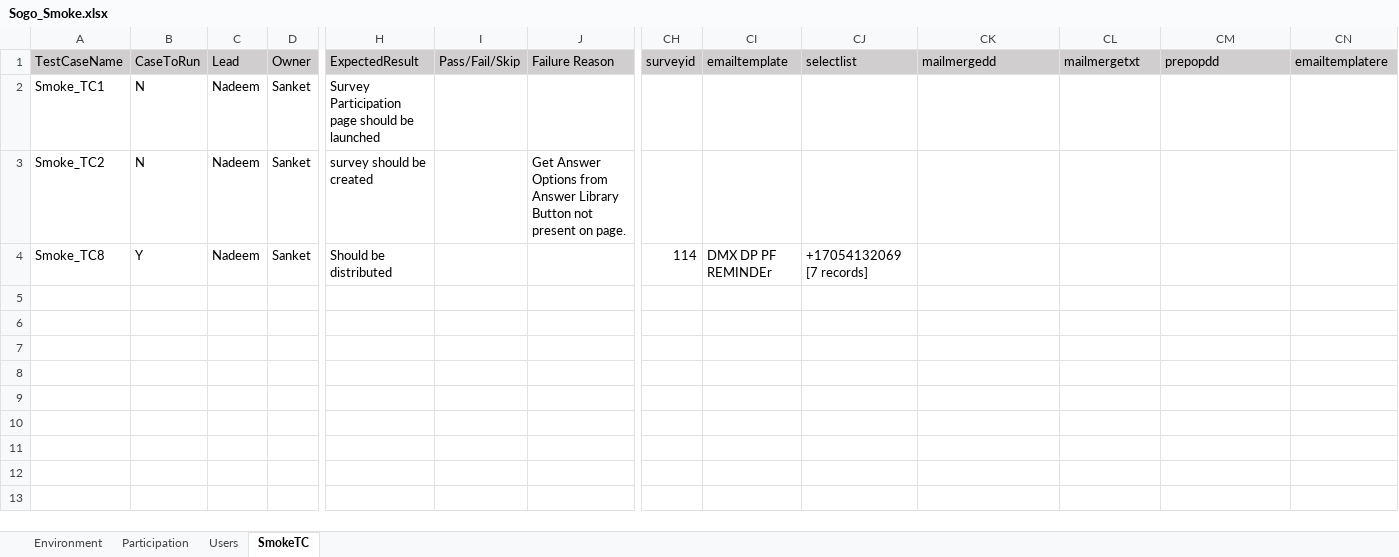
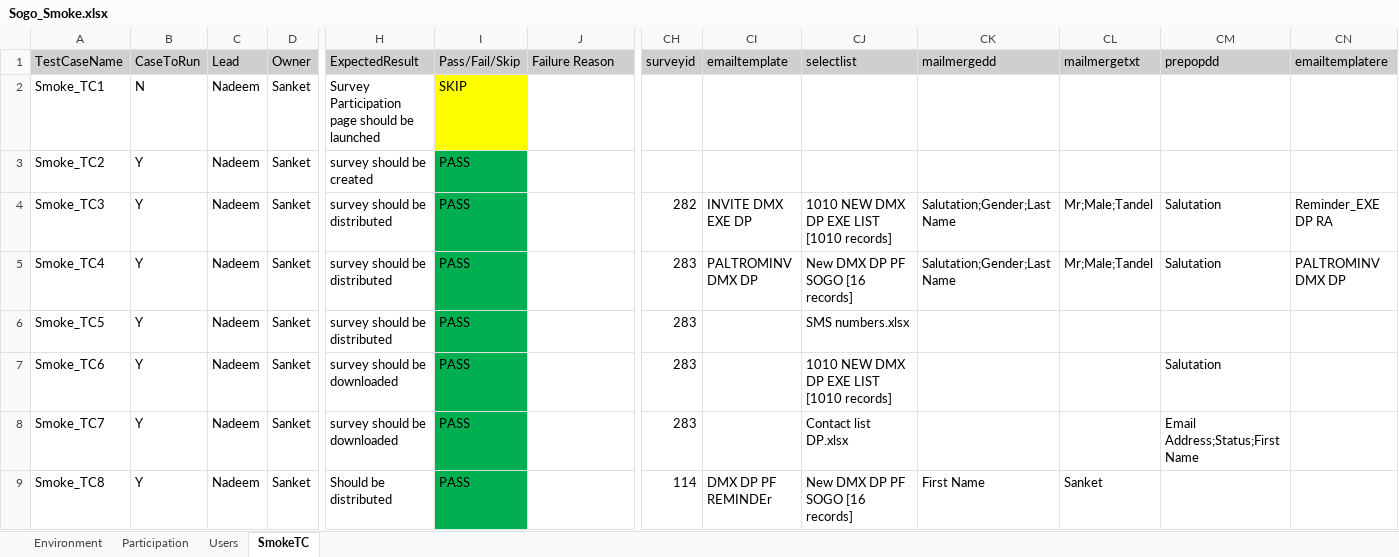
Before and after one commit to numankureshi/AuroraV2, an Excel workbook: Engage/Sogo-Smoke/src/main/resources/excelfiles/Sogo_Smoke.xlsx, sheet SmokeTC, drawn as a sheet; only a part is shown, gaps mark what is left out; values as stored, in another font and other column widths than the file's, no borders; addresses are those after the commit; rows hold the shown columns only; the diff names each change by its address in the sheet, - before the commit and + after, or states it on an @@ line.

Commit message:
sogo and research smoke maintenance done

```diff
--- a/Engage/Sogo-Smoke/src/main/resources/excelfiles/Sogo_Smoke.xlsx (sheet SmokeTC)
+++ b/Engage/Sogo-Smoke/src/main/resources/excelfiles/Sogo_Smoke.xlsx (sheet SmokeTC)
-I2 (Pass/Fail/Skip): (empty)
+I2 (Pass/Fail/Skip): SKIP
-I2 fill: none
+I2 fill: #FFFF00
-B3 (CaseToRun): N
+B3 (CaseToRun): Y
-I3 (Pass/Fail/Skip): (empty)
+I3 (Pass/Fail/Skip): PASS
-I3 fill: none
+I3 fill: #00B050
-J3 (Failure Reason): Get Answer Options from Answer Library Button not present on page.
+J3 (Failure Reason): (empty)
+row 4: Smoke_TC3 | Y | Nadeem | Sanket | survey should be distributed | PASS |  | 282 | INVITE DMX EXE DP | 1010 NEW DMX DP EXE LIST [1010 records] | Salutation;Gender;Last Name | Mr;Male;Tandel | Salutation | Reminder_EXE DP RA
+row 5: Smoke_TC4 | Y | Nadeem | Sanket | survey should be distributed | PASS |  | 283 | PALTROMINV DMX DP | New DMX DP PF SOGO [16 records] | Salutation;Gender;Last Name | Mr;Male;Tandel | Salutation | PALTROMINV DMX DP
+row 6: Smoke_TC5 | Y | Nadeem | Sanket | survey should be distributed | PASS |  | 283 |  | SMS numbers.xlsx
+row 7: Smoke_TC6 | Y | Nadeem | Sanket | survey should be downloaded | PASS |  | 283 |  | 1010 NEW DMX DP EXE LIST [1010 records] |  |  | Salutation
+row 8: Smoke_TC7 | Y | Nadeem | Sanket | survey should be downloaded | PASS |  | 283 |  | Contact list DP.xlsx |  |  | Email Address;Status;First Name
-I9 (Pass/Fail/Skip): (empty)
+I9 (Pass/Fail/Skip): PASS
-I9 fill: none
+I9 fill: #00B050
-CJ9 (selectlist): +17054132069 [7 records]
+CJ9 (selectlist): New DMX DP PF SOGO [16 records]
-CK9 (mailmergedd): (empty)
+CK9 (mailmergedd): First Name
-CL9 (mailmergetxt): (empty)
+CL9 (mailmergetxt): Sanket
```
Also changed, not shown: Engage/Engage-Sanity/src/main/resources/excelfiles/Engage_Sanity.xlsx, Engage/Research-Smoke/src/main/resources/excelfiles/Research_Smoke.xlsx, 12 other files.
